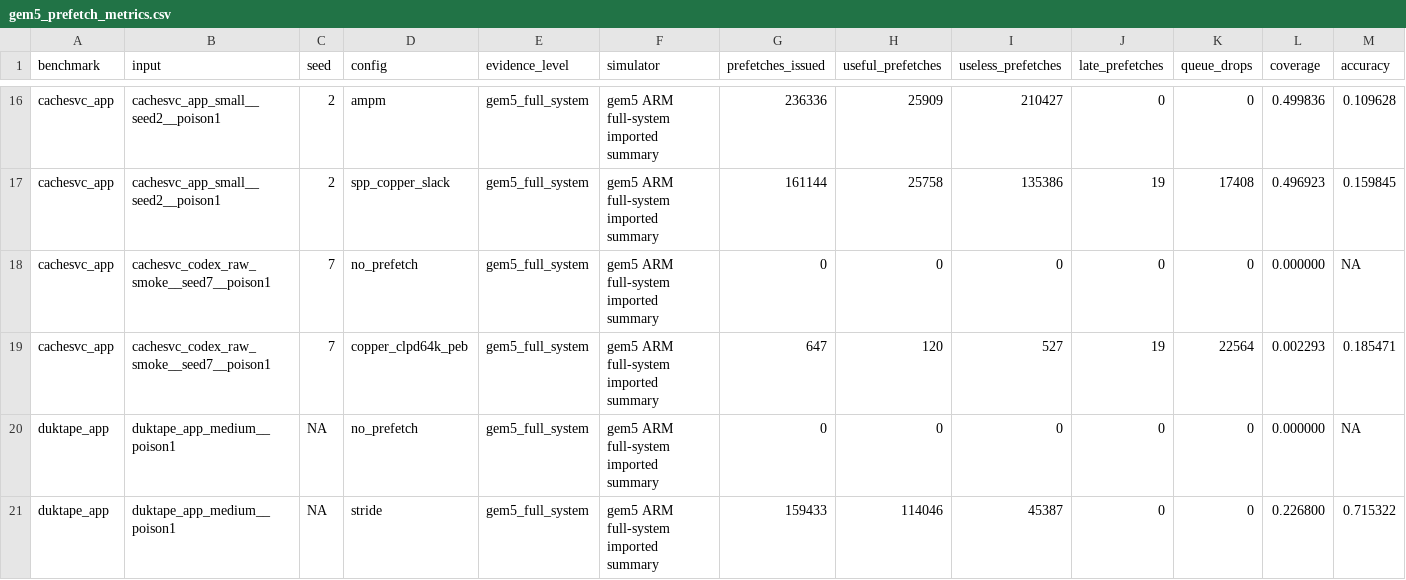
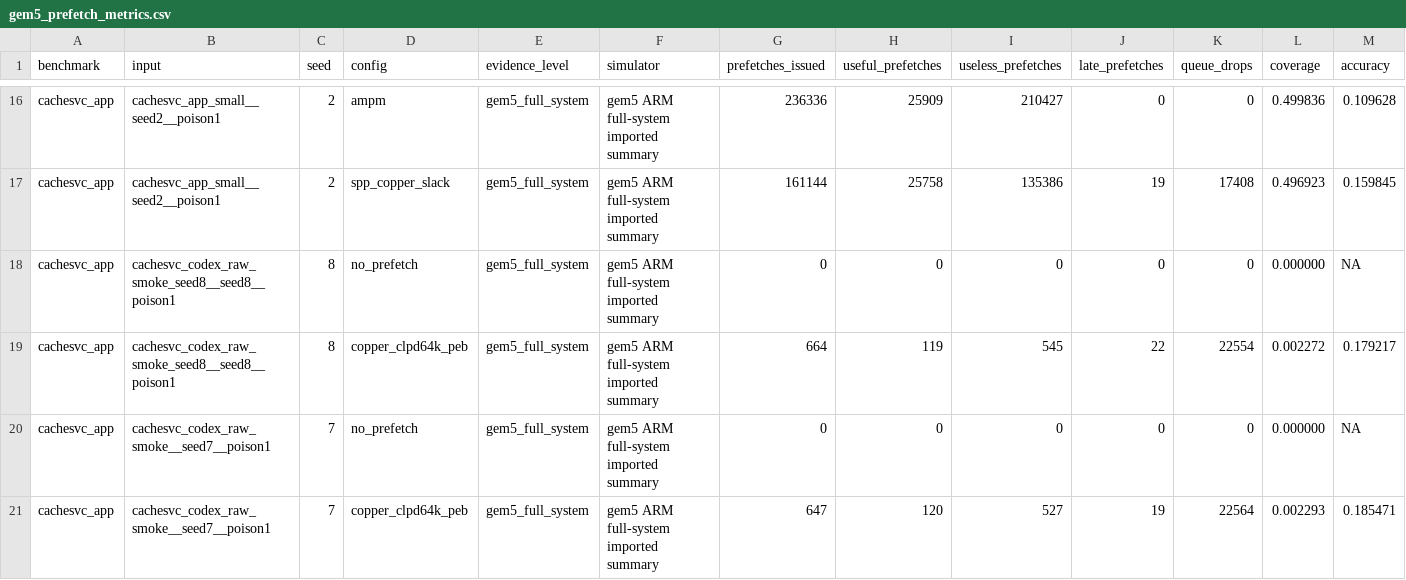
Before and after one commit to Tylerlee102/novel-arm, a CSV file: research/results/gem5_prefetch_metrics.csv, drawn as a sheet; only a part is shown, gaps mark what is left out; the shorter side is filled out with more unchanged rows; rows hold the shown columns only; the diff names each change by its address in the sheet, - before the commit and + after, or states it on an @@ line.

```diff
--- a/research/results/gem5_prefetch_metrics.csv
+++ b/research/results/gem5_prefetch_metrics.csv
+row 18: cachesvc_app | cachesvc_codex_raw_smoke_seed8__seed8__poison1 | 8 | no_prefetch | gem5_full_system | gem5 ARM full-system imported summary | 0 | 0 | 0 | 0 | 0 | 0.000000 | NA
+row 19: cachesvc_app | cachesvc_codex_raw_smoke_seed8__seed8__poison1 | 8 | copper_clpd64k_peb | gem5_full_system | gem5 ARM full-system imported summary | 664 | 119 | 545 | 22 | 22554 | 0.002272 | 0.179217
```
Also changed, not shown: research/results/gem5_memory_traffic.csv, research/results/gem5_performance.csv, 13 other files.
